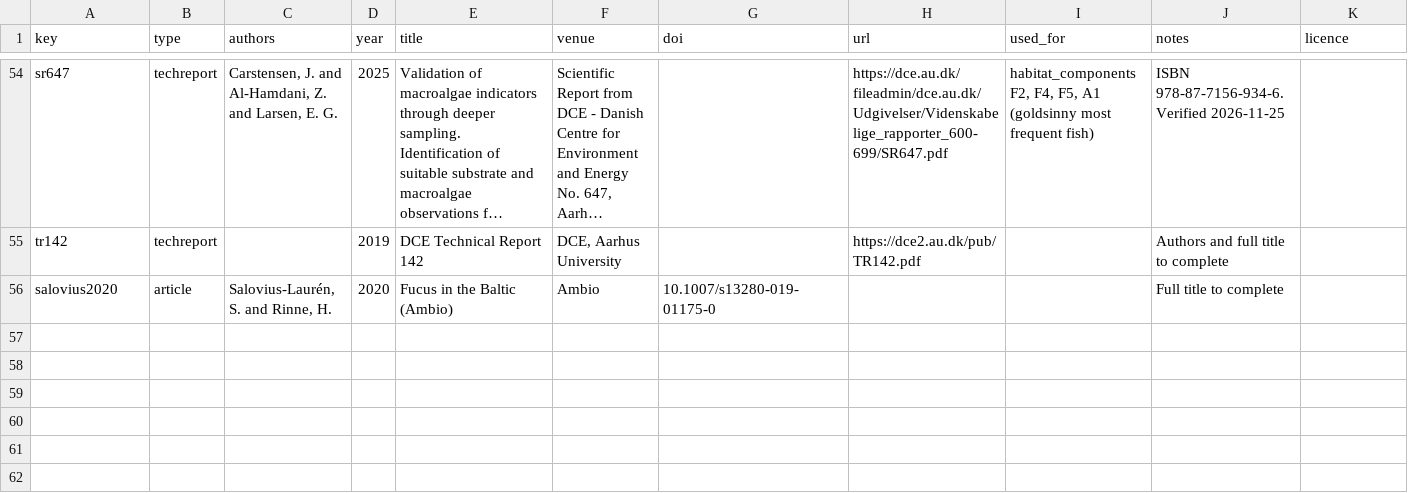
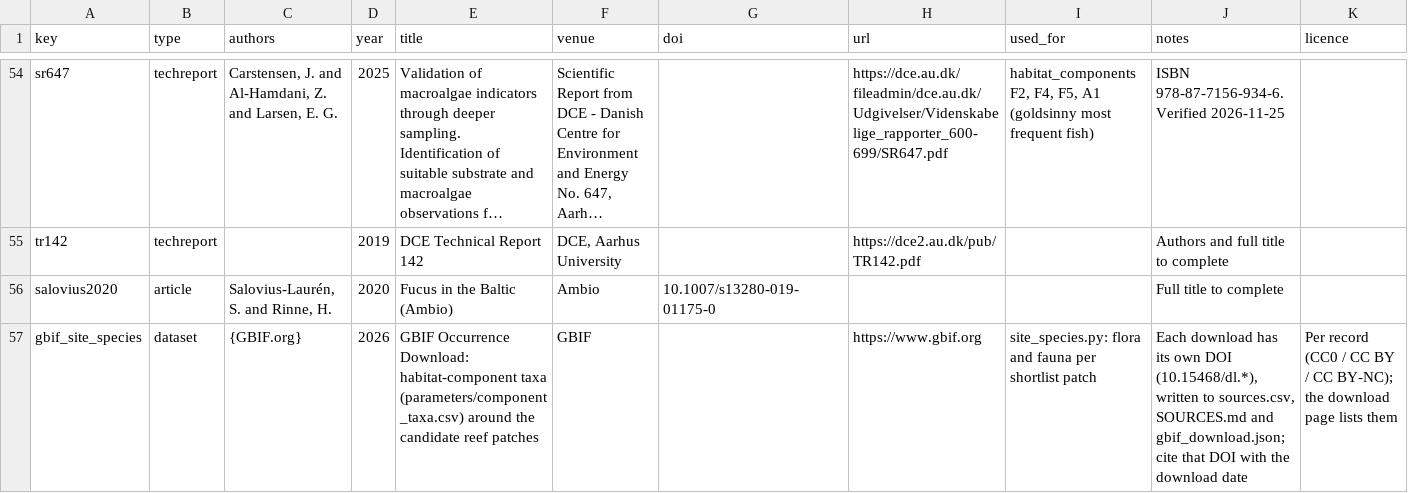
Before and after one commit to JesseStanford/lump, a CSV file: citations/references.csv, drawn as a sheet; only a part is shown, gaps mark what is left out; long unchanged cells end in …; the diff names each change by its address in the sheet, - before the commit and + after, or states it on an @@ line.

```diff
--- a/citations/references.csv
+++ b/citations/references.csv
+row 57: gbif_site_species | dataset | {GBIF.org} | 2026 | GBIF Occurrence Download: habitat-component taxa (parameters/component_taxa.csv) around the candidate reef patches | GBIF |  | https://www.gbif.org | site_species.py: flora and fauna per shortlist patch | Each download has its own DOI (10.15468/dl.*), written to sources.csv, SOURCES.md and gbif_download.json; cite that DOI with the download date | Per record (CC0 / CC BY / CC BY-NC); the download page lists them
```
Also changed, not shown: 6 other files.
